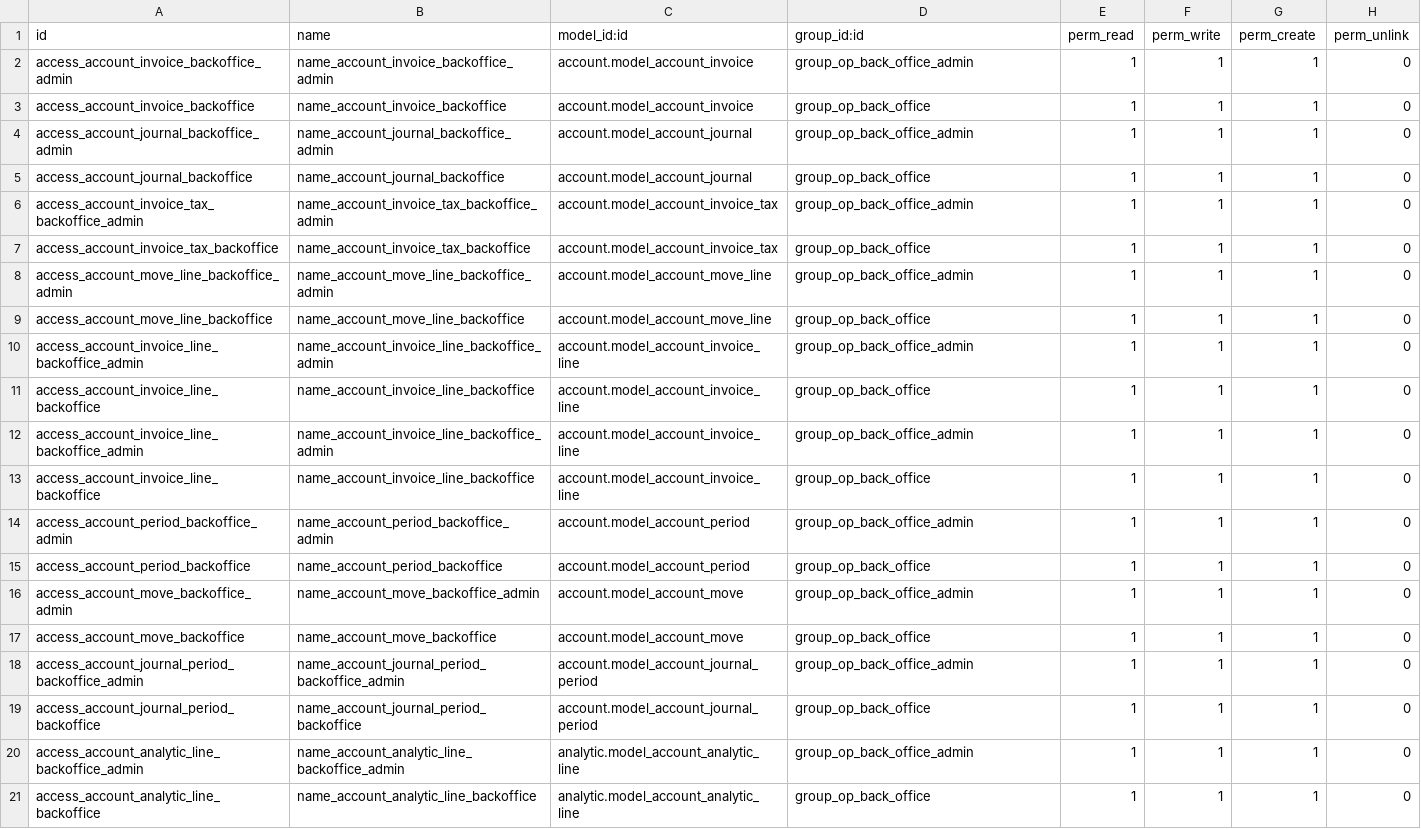
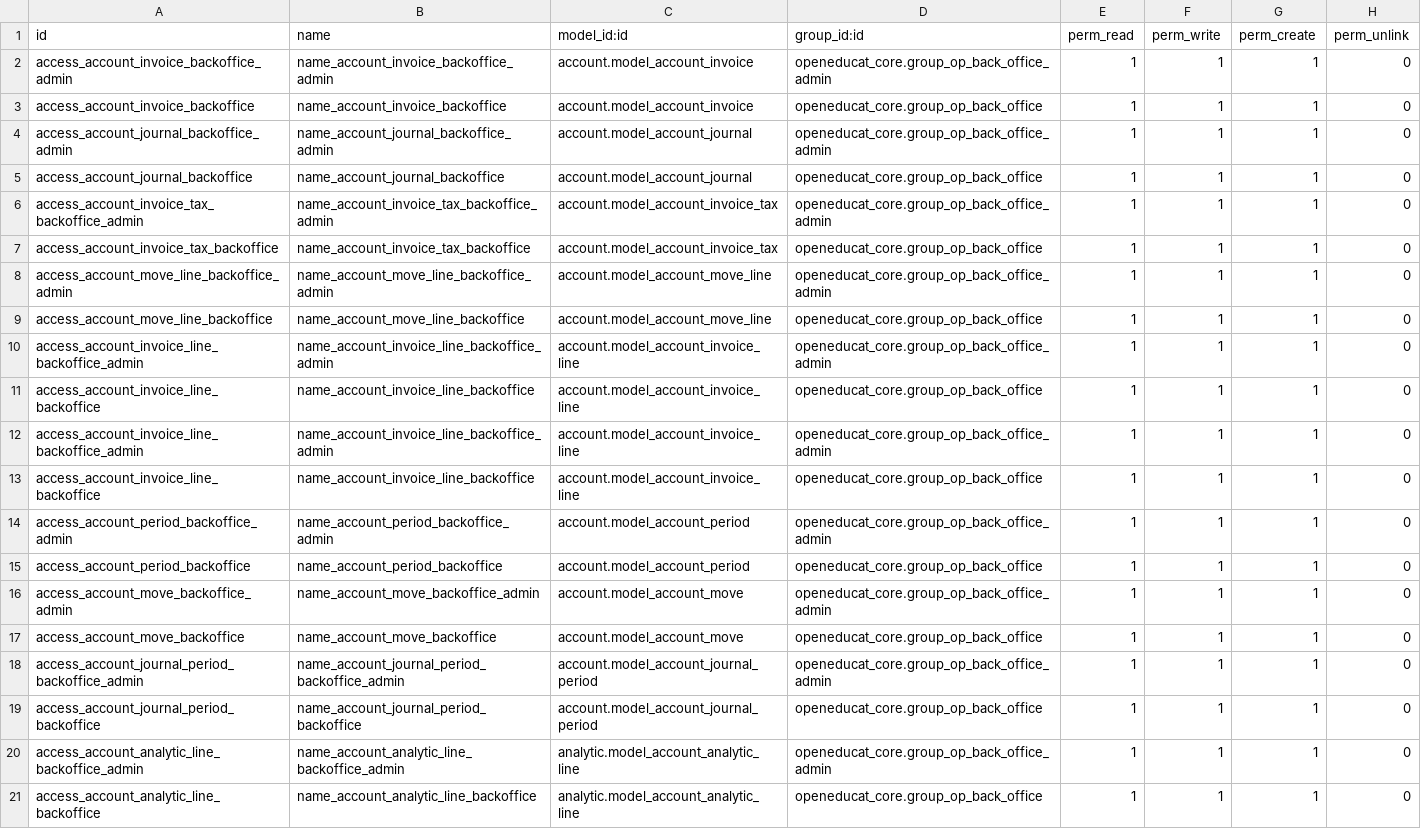
Before and after one commit to openeducat/openeducat_erp, a CSV file: openeducat_fees/security/ir.model.access.csv, drawn as a sheet; the diff names each change by its address in the sheet, - before the commit and + after, or states it on an @@ line.

Commit message:
[Add] Given the access rights to users

```diff
--- a/openeducat_fees/security/ir.model.access.csv
+++ b/openeducat_fees/security/ir.model.access.csv
-D2 (group_id:id): group_op_back_office_admin
+D2 (group_id:id): openeducat_core.group_op_back_office_admin
-D3 (group_id:id): group_op_back_office
+D3 (group_id:id): openeducat_core.group_op_back_office
-D4 (group_id:id): group_op_back_office_admin
+D4 (group_id:id): openeducat_core.group_op_back_office_admin
-D5 (group_id:id): group_op_back_office
+D5 (group_id:id): openeducat_core.group_op_back_office
-D6 (group_id:id): group_op_back_office_admin
+D6 (group_id:id): openeducat_core.group_op_back_office_admin
-D7 (group_id:id): group_op_back_office
+D7 (group_id:id): openeducat_core.group_op_back_office
-D8 (group_id:id): group_op_back_office_admin
+D8 (group_id:id): openeducat_core.group_op_back_office_admin
-D9 (group_id:id): group_op_back_office
+D9 (group_id:id): openeducat_core.group_op_back_office
-D10 (group_id:id): group_op_back_office_admin
+D10 (group_id:id): openeducat_core.group_op_back_office_admin
-D11 (group_id:id): group_op_back_office
+D11 (group_id:id): openeducat_core.group_op_back_office
-D12 (group_id:id): group_op_back_office_admin
+D12 (group_id:id): openeducat_core.group_op_back_office_admin
-D13 (group_id:id): group_op_back_office
+D13 (group_id:id): openeducat_core.group_op_back_office
-D14 (group_id:id): group_op_back_office_admin
+D14 (group_id:id): openeducat_core.group_op_back_office_admin
-D15 (group_id:id): group_op_back_office
+D15 (group_id:id): openeducat_core.group_op_back_office
-D16 (group_id:id): group_op_back_office_admin
+D16 (group_id:id): openeducat_core.group_op_back_office_admin
-D17 (group_id:id): group_op_back_office
+D17 (group_id:id): openeducat_core.group_op_back_office
-D18 (group_id:id): group_op_back_office_admin
+D18 (group_id:id): openeducat_core.group_op_back_office_admin
-D19 (group_id:id): group_op_back_office
+D19 (group_id:id): openeducat_core.group_op_back_office
-D20 (group_id:id): group_op_back_office_admin
+D20 (group_id:id): openeducat_core.group_op_back_office_admin
-D21 (group_id:id): group_op_back_office
+D21 (group_id:id): openeducat_core.group_op_back_office
```
Also changed, not shown: openeducat_assignment/security/ir.model.access.csv, openeducat_core/security/ir.model.access.csv, 10 other files.
